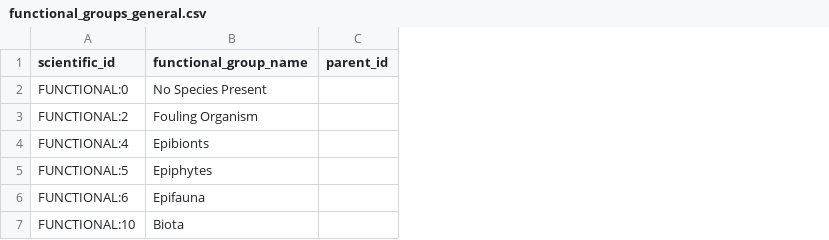
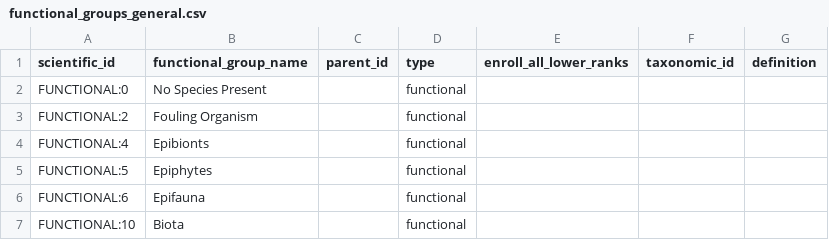
Before and after one commit to Smithsonian/marinegeo-metadata, a CSV file: taxonomy-and-functional-groups/functional-group-lookup/functional_groups_general.csv, drawn as a sheet; the diff names each change by its address in the sheet, - before the commit and + after, or states it on an @@ line.

Commit message:
update cols for taxonomy and FG

```diff
--- a/taxonomy-and-functional-groups/functional-group-lookup/functional_groups_general.csv
+++ b/taxonomy-and-functional-groups/functional-group-lookup/functional_groups_general.csv
+column D (type), rows 2-7: all functional
+column E (enroll_all_lower_ranks), empty
+column F (taxonomic_id), empty
+column G (definition), empty
```
Also changed, not shown: taxonomy-and-functional-groups/functional-group-lookup/macrophytes.csv.
